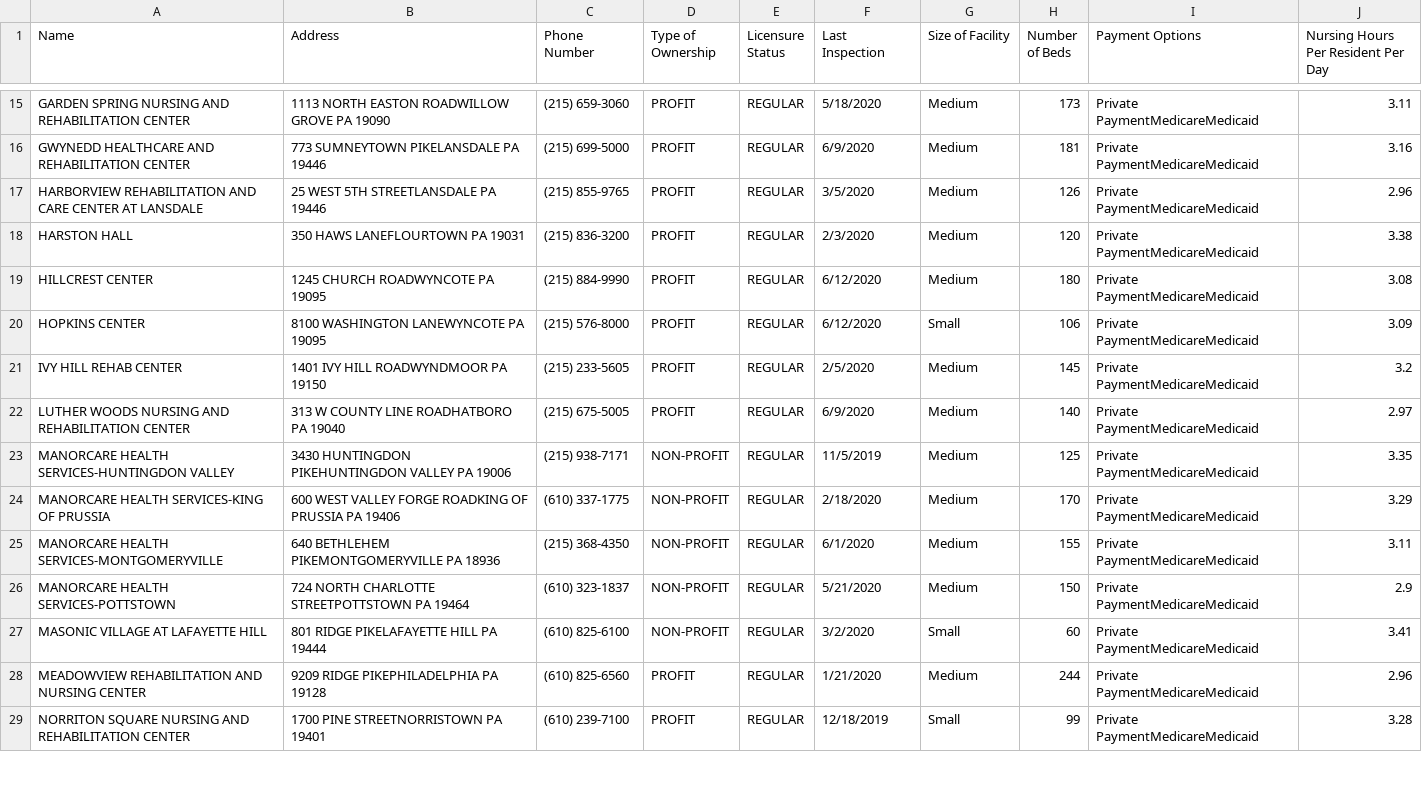
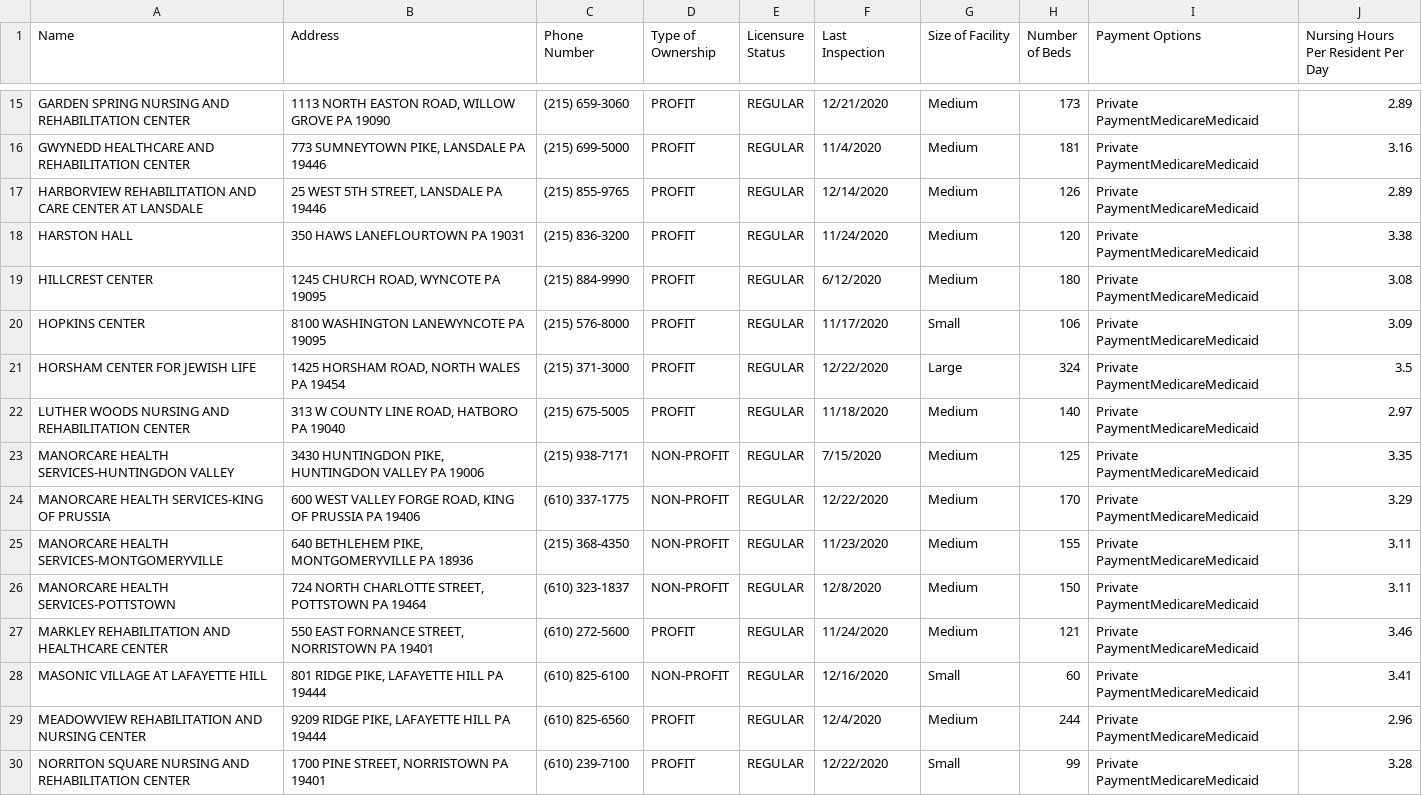
Before and after one commit to kevinxperese/PA_nursing_homes, a CSV file: output/Montgomery_County_PA_nursing_homes_with_Medicaid_beds.csv, drawn as a sheet; only a part is shown, gaps mark what is left out; removed rows and columns are numbered as before the commit, all else as after; the diff covers the shown part only; the diff names each change by its address in the sheet, - before the commit and + after, or states it on an @@ line.

Commit message:
clean up address

```diff
--- a/output/Montgomery_County_PA_nursing_homes_with_Medicaid_beds.csv
+++ b/output/Montgomery_County_PA_nursing_homes_with_Medicaid_beds.csv
-B15 (Address): 1113 NORTH EASTON ROADWILLOW GROVE PA 19090
+B15 (Address): 1113 NORTH EASTON ROAD, WILLOW GROVE PA 19090
-F15 (Last Inspection): 5/18/2020
+F15 (Last Inspection): 12/21/2020
-J15: 3.11
+J15: 2.89
-B16 (Address): 773 SUMNEYTOWN PIKELANSDALE PA 19446
+B16 (Address): 773 SUMNEYTOWN PIKE, LANSDALE PA 19446
-F16 (Last Inspection): 6/9/2020
+F16 (Last Inspection): 11/4/2020
-B17 (Address): 25 WEST 5TH STREETLANSDALE PA 19446
+B17 (Address): 25 WEST 5TH STREET, LANSDALE PA 19446
-F17 (Last Inspection): 3/5/2020
+F17 (Last Inspection): 12/14/2020
-J17: 2.96
+J17: 2.89
-F18 (Last Inspection): 2/3/2020
+F18 (Last Inspection): 11/24/2020
-B19 (Address): 1245 CHURCH ROADWYNCOTE PA 19095
+B19 (Address): 1245 CHURCH ROAD, WYNCOTE PA 19095
-F20 (Last Inspection): 6/12/2020
+F20 (Last Inspection): 11/17/2020
-row 21: IVY HILL REHAB CENTER | 1401 IVY HILL ROADWYNDMOOR PA 19150 | (215) 233-5605 | PROFIT | REGULAR | 2/5/2020 | Medium | 145 | Private PaymentMedicareMedicaid | 3.2
+row 21: HORSHAM CENTER FOR JEWISH LIFE | 1425 HORSHAM ROAD, NORTH WALES PA 19454 | (215) 371-3000 | PROFIT | REGULAR | 12/22/2020 | Large | 324 | Private PaymentMedicareMedicaid | 3.5
-B22 (Address): 313 W COUNTY LINE ROADHATBORO PA 19040
+B22 (Address): 313 W COUNTY LINE ROAD, HATBORO PA 19040
-F22 (Last Inspection): 6/9/2020
+F22 (Last Inspection): 11/18/2020
-B23 (Address): 3430 HUNTINGDON PIKEHUNTINGDON VALLEY PA…
+B23 (Address): 3430 HUNTINGDON PIKE, HUNTINGDON VALLEY PA…
-F23 (Last Inspection): 11/5/2019
+F23 (Last Inspection): 7/15/2020
-B24 (Address): …VALLEY FORGE ROADKING OF PRUSSIA…
+B24 (Address): …VALLEY FORGE ROAD, KING OF PRUSSIA…
-F24 (Last Inspection): 2/18/2020
+F24 (Last Inspection): 12/22/2020
-B25 (Address): 640 BETHLEHEM PIKEMONTGOMERYVILLE PA 18936
+B25 (Address): 640 BETHLEHEM PIKE, MONTGOMERYVILLE PA 18936
-F25 (Last Inspection): 6/1/2020
+F25 (Last Inspection): 11/23/2020
-B26 (Address): 724 NORTH CHARLOTTE STREETPOTTSTOWN PA 19464
+B26 (Address): 724 NORTH CHARLOTTE STREET, POTTSTOWN PA 19464
-F26 (Last Inspection): 5/21/2020
+F26 (Last Inspection): 12/8/2020
-J26: 2.9
+J26: 3.11
+row 27: MARKLEY REHABILITATION AND HEALTHCARE CENTER | 550 EAST FORNANCE STREET, NORRISTOWN PA 19401 | (610) 272-5600 | PROFIT | REGULAR | 11/24/2020 | Medium | 121 | Private PaymentMedicareMedicaid | 3.46
-B28 (Address): 801 RIDGE PIKELAFAYETTE HILL PA 19444
+B28 (Address): 801 RIDGE PIKE, LAFAYETTE HILL PA 19444
-F28 (Last Inspection): 3/2/2020
+F28 (Last Inspection): 12/16/2020
-B29 (Address): 9209 RIDGE PIKEPHILADELPHIA PA 19128
+B29 (Address): 9209 RIDGE PIKE, LAFAYETTE HILL PA 19444
-F29 (Last Inspection): 1/21/2020
+F29 (Last Inspection): 12/4/2020
-B30 (Address): 1700 PINE STREETNORRISTOWN PA 19401
+B30 (Address): 1700 PINE STREET, NORRISTOWN PA 19401
-F30 (Last Inspection): 12/18/2019
+F30 (Last Inspection): 12/22/2020
```
Also changed, not shown: 1 added row, 2 removed rows and 78 edited cells elsewhere in this file, 1 other file.
